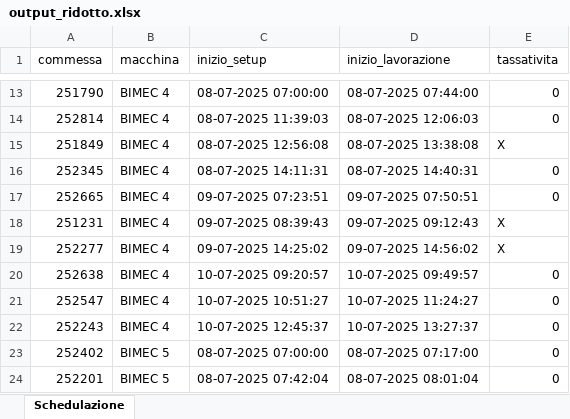
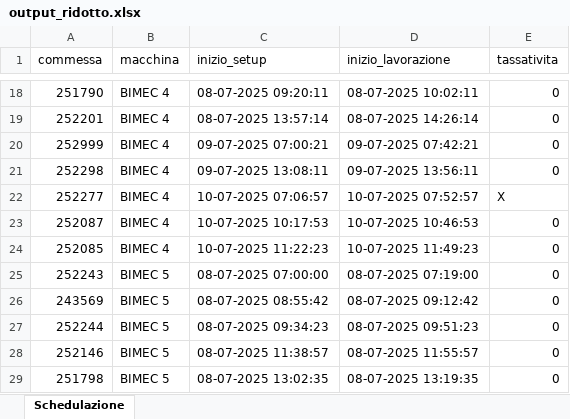
Before and after one commit to Baszonpedis/progettoIS, an Excel workbook: PS-VRP/Dati_output/output_ridotto.xlsx, sheet Schedulazione, drawn as a sheet; only a part is shown, gaps mark what is left out; values as stored, in another font and other column widths than the file's, no cell formats; removed rows and columns are numbered as before the commit, all else as after; the diff covers the shown part only; the diff names each change by its address in the sheet, - before the commit and + after, or states it on an @@ line.

```diff
--- a/PS-VRP/Dati_output/output_ridotto.xlsx (sheet Schedulazione)
+++ b/PS-VRP/Dati_output/output_ridotto.xlsx (sheet Schedulazione)
-C18 (inizio_setup): 08-07-2025 07:00:00
+C18 (inizio_setup): 08-07-2025 09:20:11
-D18 (inizio_lavorazione): 08-07-2025 07:44:00
+D18 (inizio_lavorazione): 08-07-2025 10:02:11
-A19 (commessa): 252814
+A19 (commessa): 252201
-C19 (inizio_setup): 08-07-2025 11:39:03
+C19 (inizio_setup): 08-07-2025 13:57:14
-D19 (inizio_lavorazione): 08-07-2025 12:06:03
+D19 (inizio_lavorazione): 08-07-2025 14:26:14
-row 15: 251849 | BIMEC 4 | 08-07-2025 12:56:08 | 08-07-2025 13:38:08 | X
-A20 (commessa): 252345
+A20 (commessa): 252999
-C20 (inizio_setup): 08-07-2025 14:11:31
+C20 (inizio_setup): 09-07-2025 07:00:21
-D20 (inizio_lavorazione): 08-07-2025 14:40:31
+D20 (inizio_lavorazione): 09-07-2025 07:42:21
-A21 (commessa): 252665
+A21 (commessa): 252298
-C21 (inizio_setup): 09-07-2025 07:23:51
+C21 (inizio_setup): 09-07-2025 13:08:11
-D21 (inizio_lavorazione): 09-07-2025 07:50:51
+D21 (inizio_lavorazione): 09-07-2025 13:56:11
-row 18: 251231 | BIMEC 4 | 09-07-2025 08:39:43 | 09-07-2025 09:12:43 | X
-C22 (inizio_setup): 09-07-2025 14:25:02
+C22 (inizio_setup): 10-07-2025 07:06:57
-D22 (inizio_lavorazione): 09-07-2025 14:56:02
+D22 (inizio_lavorazione): 10-07-2025 07:52:57
-A23 (commessa): 252638
+A23 (commessa): 252087
-C23 (inizio_setup): 10-07-2025 09:20:57
+C23 (inizio_setup): 10-07-2025 10:17:53
-D23 (inizio_lavorazione): 10-07-2025 09:49:57
+D23 (inizio_lavorazione): 10-07-2025 10:46:53
-A24 (commessa): 252547
+A24 (commessa): 252085
-C24 (inizio_setup): 10-07-2025 10:51:27
+C24 (inizio_setup): 10-07-2025 11:22:23
-D24 (inizio_lavorazione): 10-07-2025 11:24:27
+D24 (inizio_lavorazione): 10-07-2025 11:49:23
-B25 (macchina): BIMEC 4
+B25 (macchina): BIMEC 5
-C25 (inizio_setup): 10-07-2025 12:45:37
+C25 (inizio_setup): 08-07-2025 07:00:00
-D25 (inizio_lavorazione): 10-07-2025 13:27:37
+D25 (inizio_lavorazione): 08-07-2025 07:19:00
-A26 (commessa): 252402
+A26 (commessa): 243569
-C26 (inizio_setup): 08-07-2025 07:00:00
+C26 (inizio_setup): 08-07-2025 08:55:42
-D26 (inizio_lavorazione): 08-07-2025 07:17:00
+D26 (inizio_lavorazione): 08-07-2025 09:12:42
-A27 (commessa): 252201
+A27 (commessa): 252244
-C27 (inizio_setup): 08-07-2025 07:42:04
+C27 (inizio_setup): 08-07-2025 09:34:23
-D27 (inizio_lavorazione): 08-07-2025 08:01:04
+D27 (inizio_lavorazione): 08-07-2025 09:51:23
+row 28: 252146 | BIMEC 5 | 08-07-2025 11:38:57 | 08-07-2025 11:55:57 | 0
+row 29: 251798 | BIMEC 5 | 08-07-2025 13:02:35 | 08-07-2025 13:19:35 | 0
```
Also changed, not shown: 26 added rows, 26 removed rows and 88 edited cells elsewhere in this sheet, cell formats, PS-VRP/Dati_output/best.xlsx, PS-VRP/Dati_output/best_ridotto.xlsx, 10 other files.
